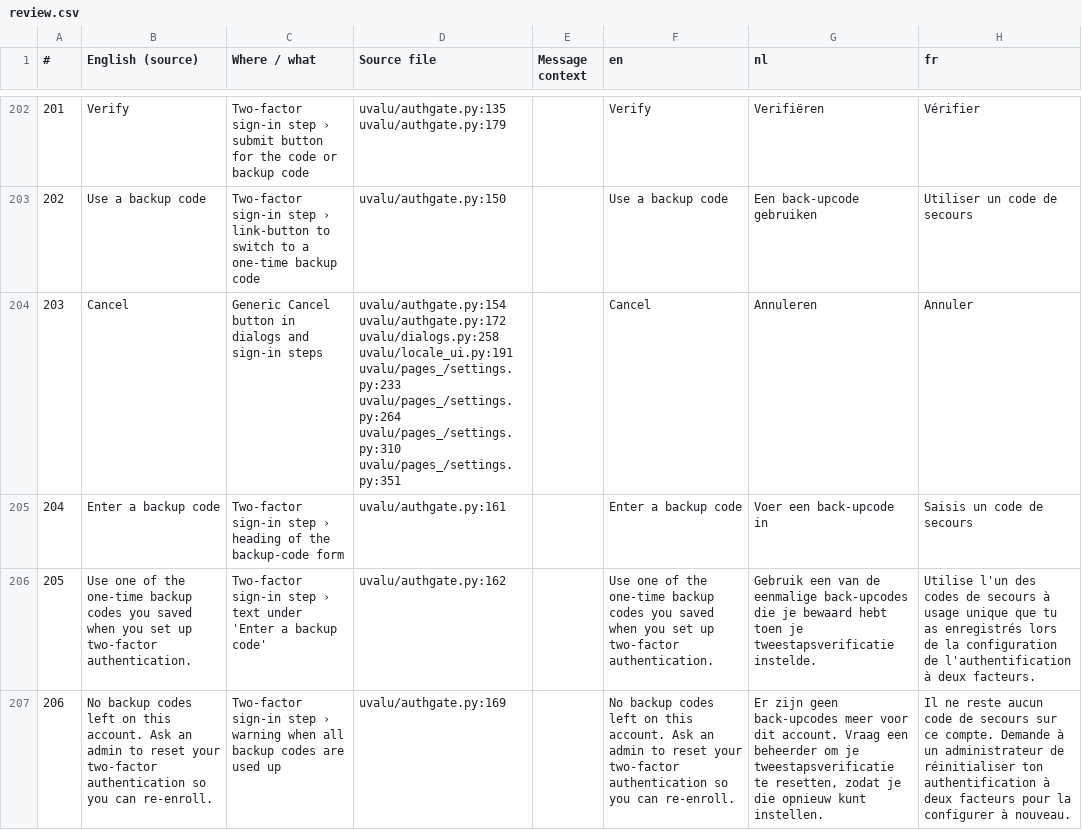
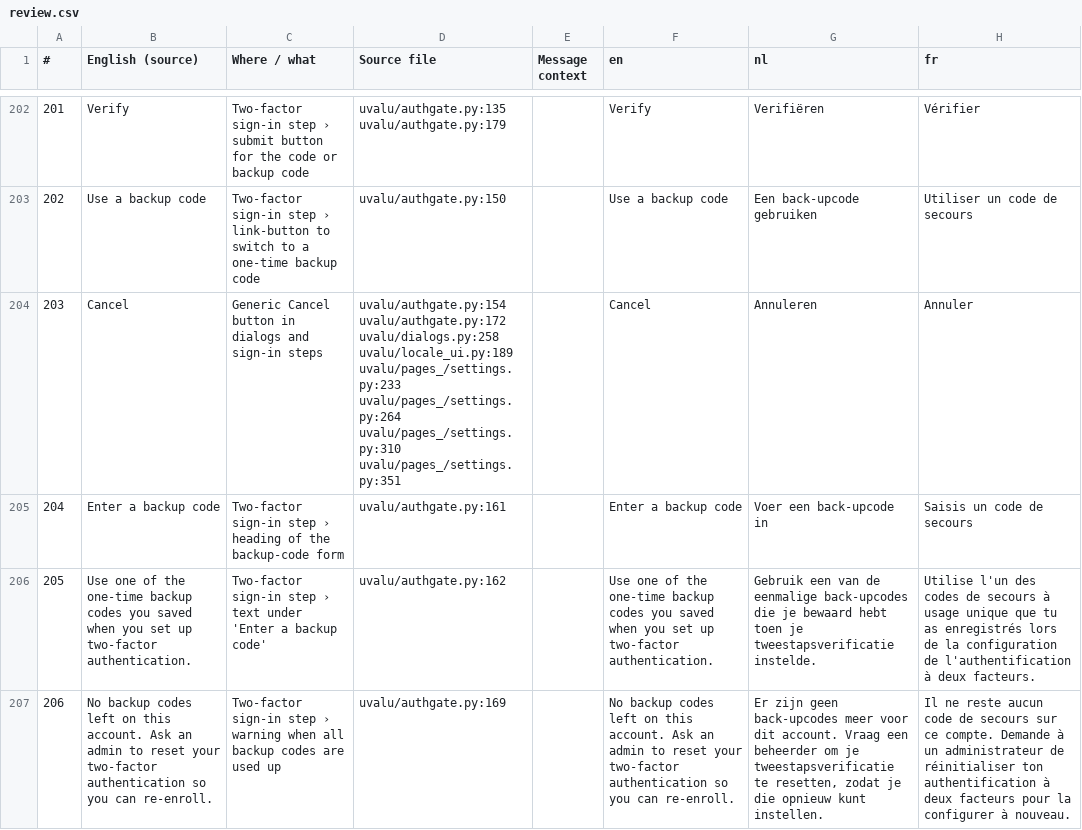
Before and after one commit to svenclaes76/UV, a CSV file: locales/review.csv, drawn as a sheet; only a part is shown, gaps mark what is left out; the diff covers the shown part only; the diff names each change by its address in the sheet, - before the commit and + after, or states it on an @@ line.

```diff
--- a/locales/review.csv
+++ b/locales/review.csv
-D204 (Source file): …uvalu/authgate.py:172 uvalu/dialogs.py:258 uvalu/locale_ui.py:191 uvalu/pages_/settings.py:233 uvalu/pages_/settings.py:264…
+D204 (Source file): …uvalu/authgate.py:172 uvalu/dialogs.py:258 uvalu/locale_ui.py:189 uvalu/pages_/settings.py:233 uvalu/pages_/settings.py:264…
```
Also changed, not shown: 27 edited cells elsewhere in this file, 13 other files.
